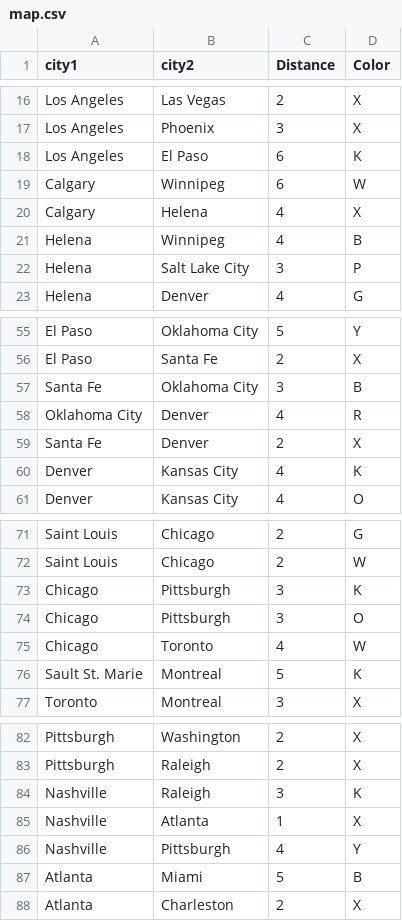
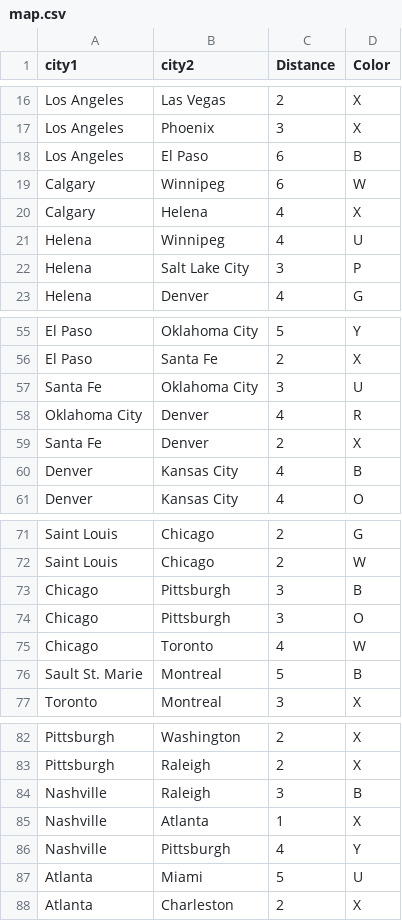
Before and after one commit to LaunchSpark/Ticket-To-Ride, a CSV file: data/map.csv, drawn as a sheet; only a part is shown, gaps mark what is left out; the diff covers the shown part only.

```diff
--- a/data/map.csv
+++ b/data/map.csv
@@ -17,6 +17,6 @@ Los Angeles,Las Vegas,2,X
 Los Angeles,Phoenix,3,X
-Los Angeles,El Paso,6,K
+Los Angeles,El Paso,6,B
 Calgary,Winnipeg,6,W
 Calgary,Helena,4,X
-Helena,Winnipeg,4,B
+Helena,Winnipeg,4,U
 Helena,Salt Lake City,3,P
@@ -56,6 +56,6 @@ El Paso,Oklahoma City,5,Y
 El Paso,Santa Fe,2,X
-Santa Fe,Oklahoma City,3,B
+Santa Fe,Oklahoma City,3,U
 Oklahoma City,Denver,4,R
 Santa Fe,Denver,2,X
-Denver,Kansas City,4,K
+Denver,Kansas City,4,B
 Denver,Kansas City,4,O
@@ -72,6 +72,6 @@ Saint Louis,Chicago,2,G
 Saint Louis,Chicago,2,W
-Chicago,Pittsburgh,3,K
+Chicago,Pittsburgh,3,B
 Chicago,Pittsburgh,3,O
 Chicago,Toronto,4,W
-Sault St. Marie,Montreal,5,K
+Sault St. Marie,Montreal,5,B
 Toronto,Montreal,3,X
@@ -83,6 +83,6 @@ Pittsburgh,Washington,2,X
 Pittsburgh,Raleigh,2,X
-Nashville,Raleigh,3,K
+Nashville,Raleigh,3,B
 Nashville,Atlanta,1,X
 Nashville,Pittsburgh,4,Y
-Atlanta,Miami,5,B
+Atlanta,Miami,5,U
 Atlanta,Charleston,2,X
```
Also changed, not shown: 5 edited cells elsewhere in this file, 3 other files.
